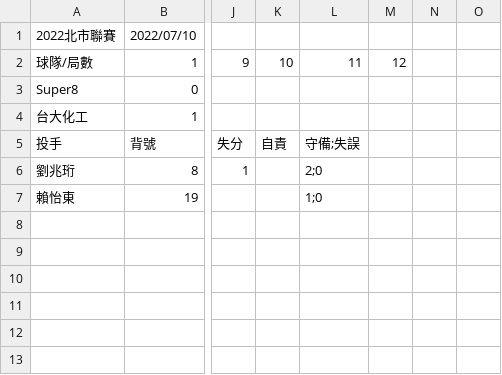
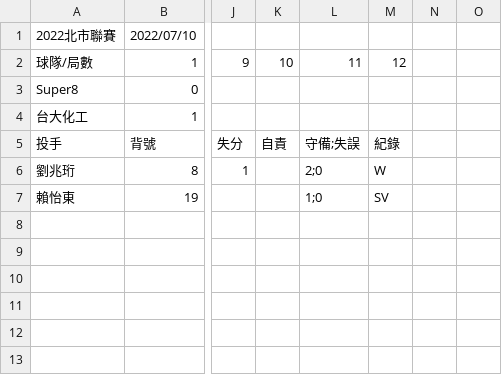
Before and after one commit to super8baseball/super8baseball.github.io, a CSV file: public/resources/20220710-台大化工.csv, drawn as a sheet; only a part is shown, gaps mark what is left out; the diff names each change by its address in the sheet, - before the commit and + after, or states it on an @@ line.

```diff
--- a/public/resources/20220710-台大化工.csv
+++ b/public/resources/20220710-台大化工.csv
-M5: (empty)
+M5: 紀錄
-M6: (empty)
+M6: W
-M7: (empty)
+M7: SV
```
Also changed, not shown: public/resources/20220109-LeReve.csv, public/resources/20220320-勝利海鷗.csv, 7 other files.
